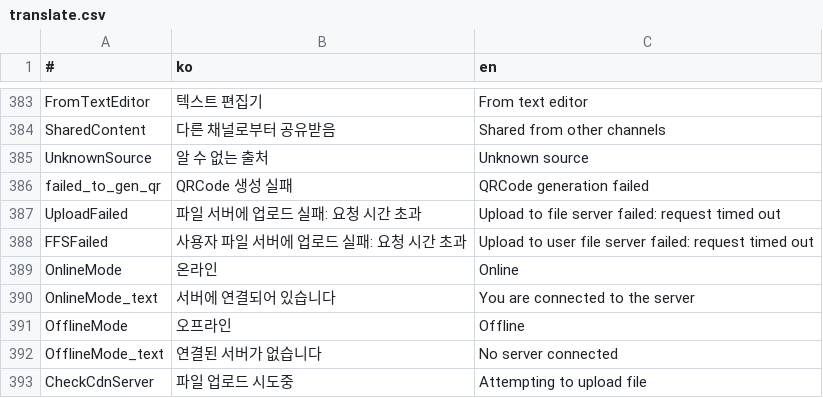
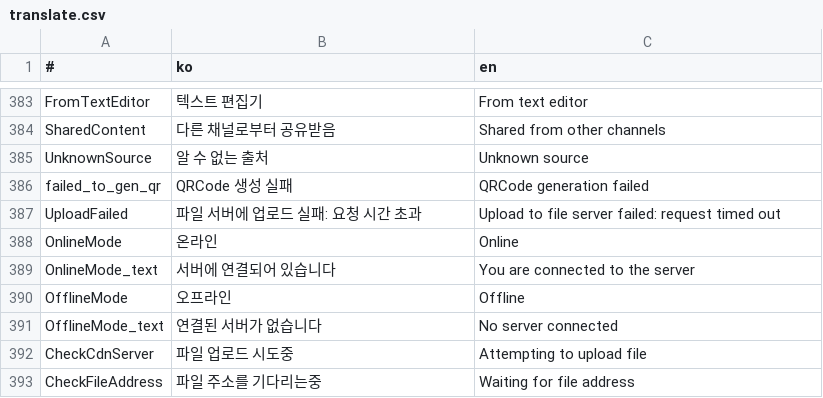
Before and after one commit to is2you2/is2you2.github.io, a CSV file: pjcone_pwa/assets/data/translate.csv, drawn as a sheet; only a part is shown, gaps mark what is left out; the shorter side is filled out with more unchanged rows.

Commit message:
pjcone v0.59.8-545

```diff
--- a/pjcone_pwa/assets/data/translate.csv
+++ b/pjcone_pwa/assets/data/translate.csv
@@ -387,3 +387,2 @@ failed_to_gen_qr,QRCode 생성 실패,QRCode generation failed
 UploadFailed,파일 서버에 업로드 실패: 요청 시간 초과,Upload to file server failed: request timed out
-FFSFailed,사용자 파일 서버에 업로드 실패: 요청 시간 초과,Upload to user file server failed: request timed out
 OnlineMode,온라인,Online
```
Also changed, not shown: 7 other files.
